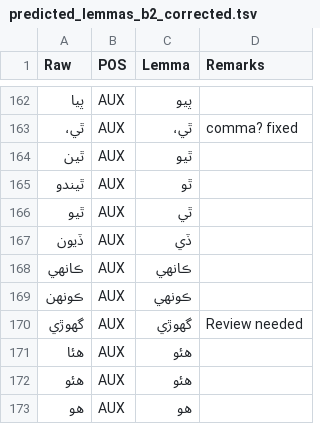
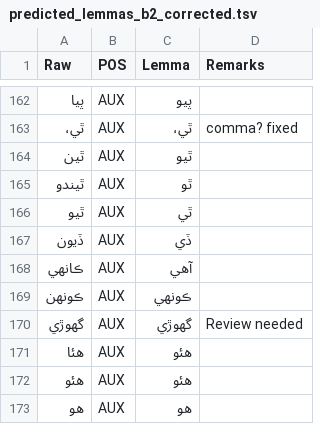
Before and after one commit to UniversalDependencies/UD_Sindhi-Isra, a TSV file: not-to-release/lemmas/predicted_lemmas_b2_corrected.tsv, drawn as a sheet; only a part is shown, gaps mark what is left out.

Commit message:
Update lemma of ڪانهي -> آهي, update a tree structure to make it cop as well

```diff
--- a/not-to-release/lemmas/predicted_lemmas_b2_corrected.tsv
+++ b/not-to-release/lemmas/predicted_lemmas_b2_corrected.tsv
@@ -167,3 +167,3 @@ Raw	POS	Lemma	Remarks
 ڏيون	AUX	ڏي	
-ڪانهي	AUX	ڪانهي	
+ڪانهي	AUX	آهي
 ڪونهن	AUX	ڪونهي	
```
Also changed, not shown: 2 other files.
